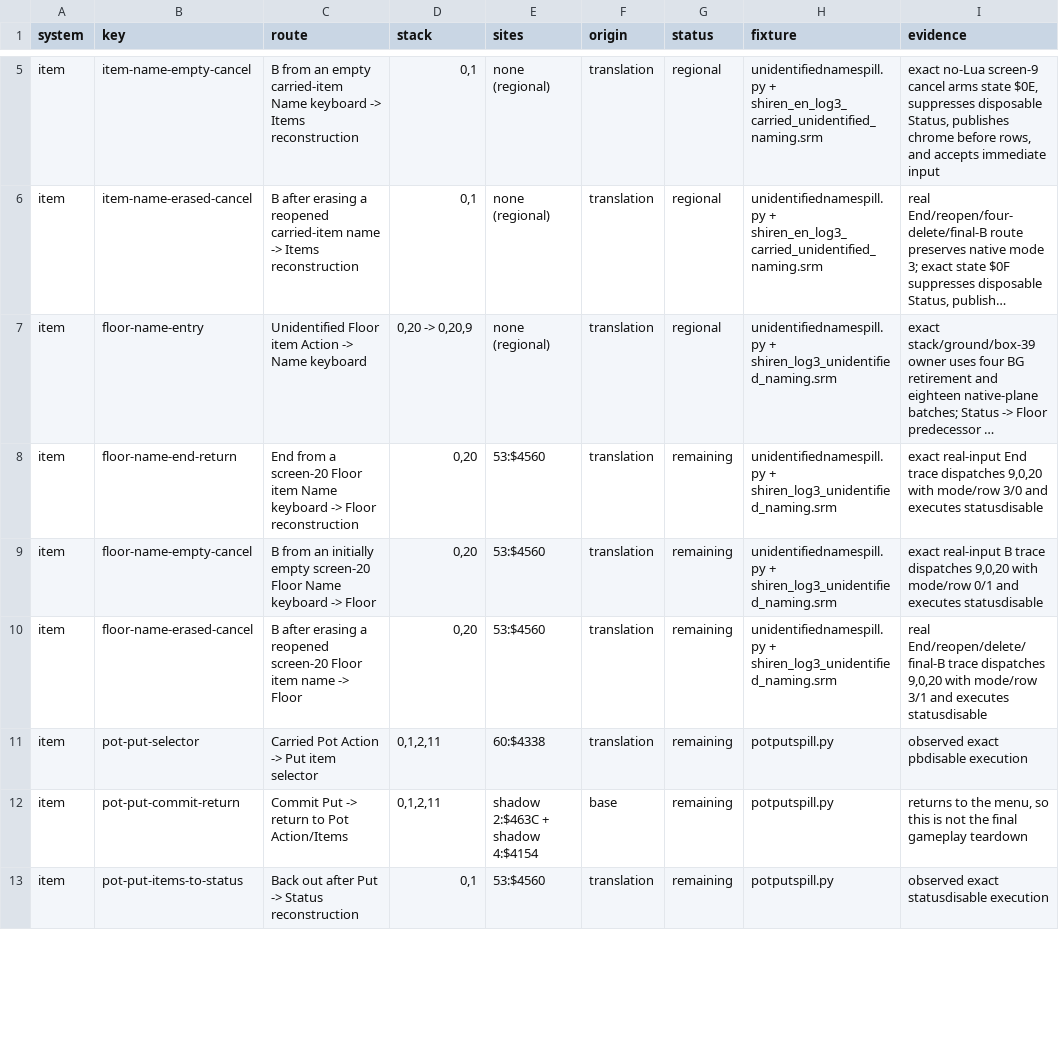
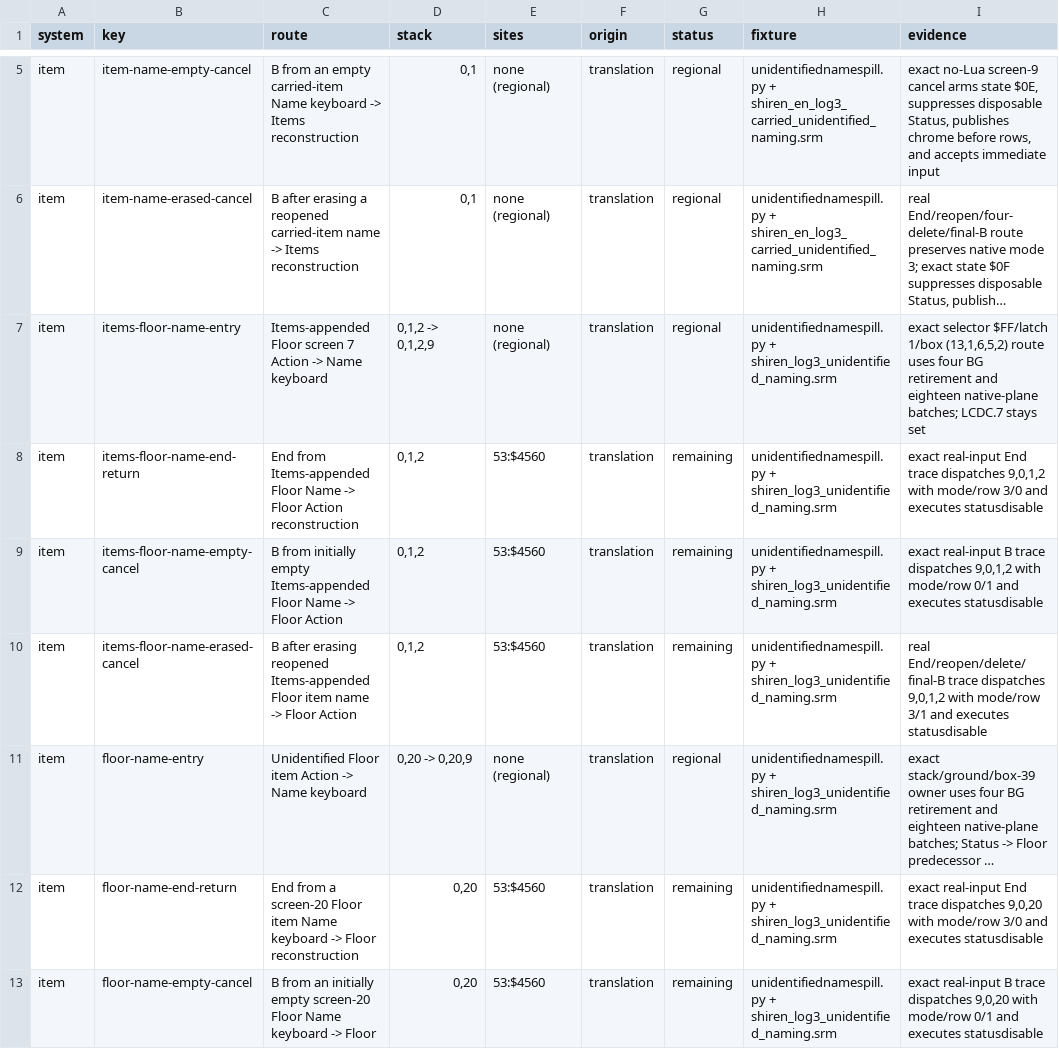
Before and after one commit to joey-astrologo/Shiren-GB-Monster-of-Moonlight-Village, a TSV file: docs/LCD_BLANKING_ITEM_PATHS.tsv, drawn as a sheet; only a part is shown, gaps mark what is left out; the shorter side is filled out with more unchanged rows; long unchanged cells end in …; the diff names each change by its address in the sheet, - before the commit and + after, or states it on an @@ line.

```diff
--- a/docs/LCD_BLANKING_ITEM_PATHS.tsv
+++ b/docs/LCD_BLANKING_ITEM_PATHS.tsv
+row 7: item | items-floor-name-entry | Items-appended Floor screen 7 Action -> Name keyboard | 0,1,2 -> 0,1,2,9 | none (regional) | translation | regional | unidentifiednamespill.py + shiren_log3_unidentified_naming.srm | exact selector $FF/latch 1/box (13,1,6,5,2) route uses four BG retirement and eighteen native-plane batches; LCDC.7 stays set
+row 8: item | items-floor-name-end-return | End from Items-appended Floor Name -> Floor Action reconstruction | 0,1,2 | 53:$4560 | translation | remaining | unidentifiednamespill.py + shiren_log3_unidentified_naming.srm | exact real-input End trace dispatches 9,0,1,2 with mode/row 3/0 and executes statusdisable
+row 9: item | items-floor-name-empty-cancel | B from initially empty Items-appended Floor Name -> Floor Action | 0,1,2 | 53:$4560 | translation | remaining | unidentifiednamespill.py + shiren_log3_unidentified_naming.srm | exact real-input B trace dispatches 9,0,1,2 with mode/row 0/1 and executes statusdisable
+row 10: item | items-floor-name-erased-cancel | B after erasing reopened Items-appended Floor item name -> Floor Action | 0,1,2 | 53:$4560 | translation | remaining | unidentifiednamespill.py + shiren_log3_unidentified_naming.srm | real End/reopen/delete/final-B trace dispatches 9,0,1,2 with mode/row 3/1 and executes statusdisable
```
Also changed, not shown: docs/LCD_BLANKING_AUDIT.tsv, 6 other files.
